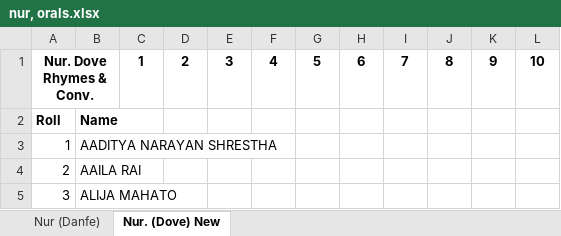
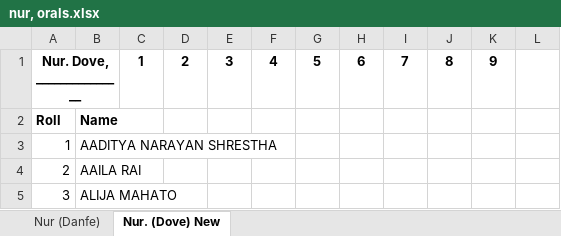
Before and after one commit to bishaldsrija08/third_term_exam_2082, an Excel workbook: pre primary oral marks slip/nursery/nur, orals.xlsx, sheet Nur. (Dove) New, drawn as a sheet; only a part is shown; values as stored, in another font and other column widths than the file's, no borders; the diff names each change by its address in the sheet, - before the commit and + after, or states it on an @@ line.

```diff
--- a/pre primary oral marks slip/nursery/nur, orals.xlsx (sheet Nur. (Dove) New)
+++ b/pre primary oral marks slip/nursery/nur, orals.xlsx (sheet Nur. (Dove) New)
-A1: Nur. Dove Rhymes & Conv.
+A1: Nur. Dove, _______________
-L1: 10
+L1: (empty)
```
Also changed, not shown: sheet Nur (Danfe), pre primary oral marks slip/lkg/lkg, marksleep.xlsx, pre primary oral marks slip/ukg/ukg, marks slip.xlsx, 32 other files.
